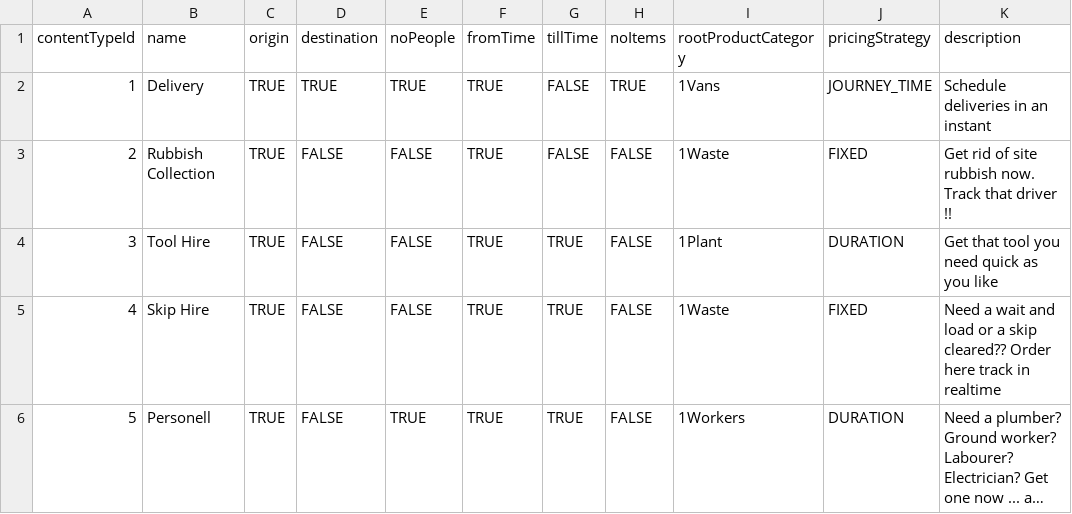
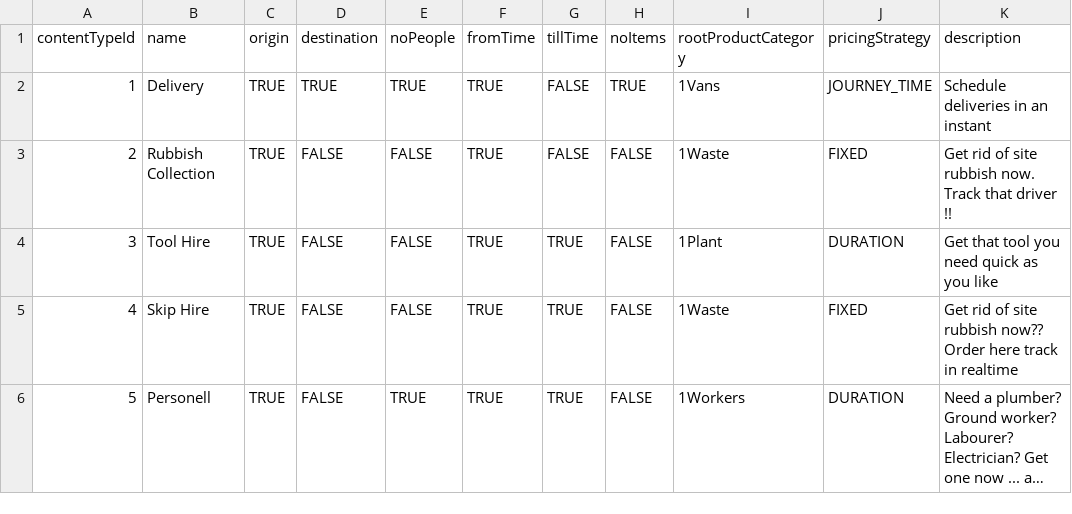
Before and after one commit to GmeduoyeClaymore/viewserver, a CSV file: viewserver-shotgun/src/main/resources/data/contentTypes.csv, drawn as a sheet; long unchanged cells end in …; the diff names each change by its address in the sheet, - before the commit and + after, or states it on an @@ line.

Commit message:
Fixed content type selection screens

```diff
--- a/viewserver-shotgun/src/main/resources/data/contentTypes.csv
+++ b/viewserver-shotgun/src/main/resources/data/contentTypes.csv
-K5 (description): Need a wait and load or a skip cleared?? Order here…
+K5 (description): Get rid of site rubbish now?? Order here…
```
Also changed, not shown: 12 other files.
